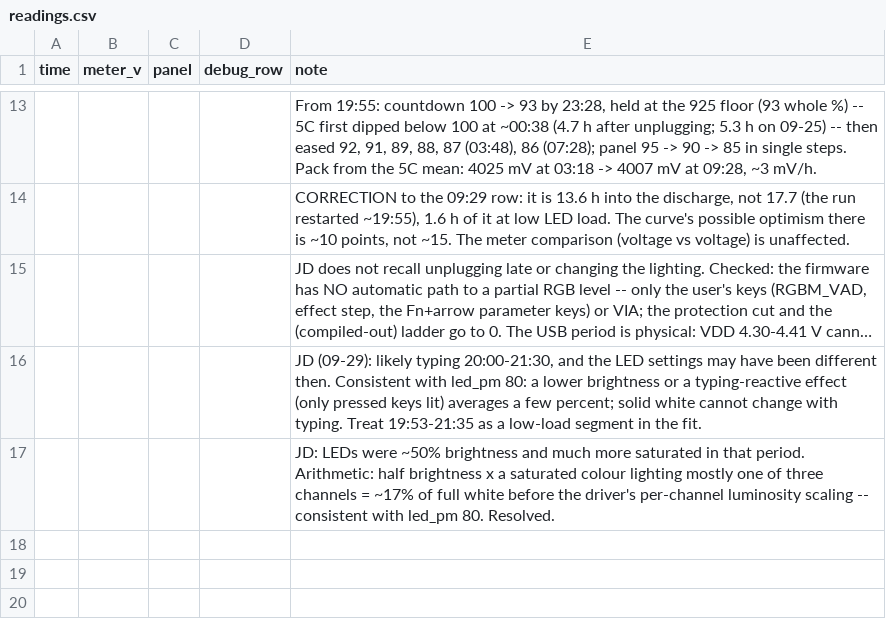
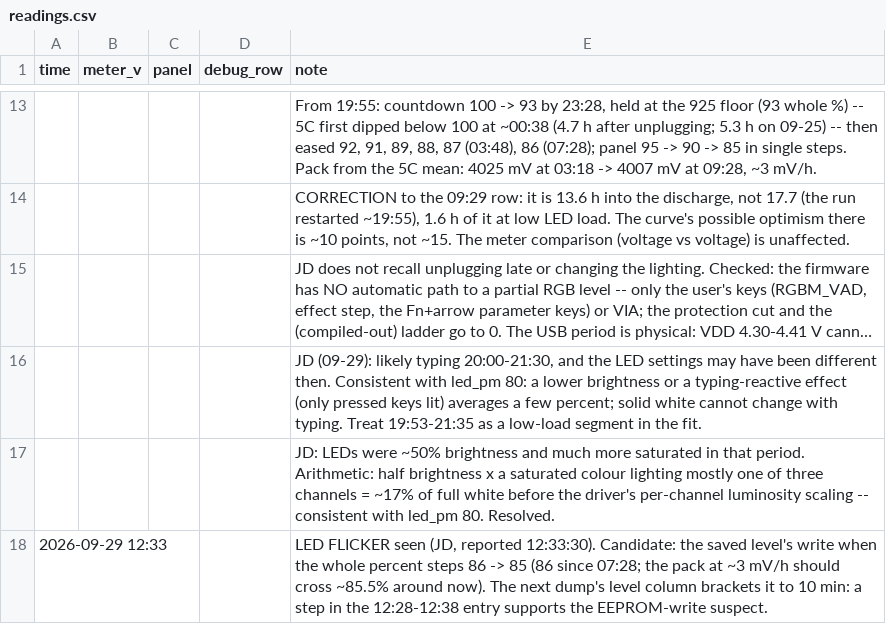
Before and after one commit to jdlien/ak820-pro, a CSV file: history/battery-2026-09-28-drain/readings.csv, drawn as a sheet; only a part is shown, gaps mark what is left out; long unchanged cells end in ….

Commit message:
history: a 12:33 flicker, possibly the level's 86 -> 85 save

```diff
--- a/history/battery-2026-09-28-drain/readings.csv
+++ b/history/battery-2026-09-28-drain/readings.csv
@@ -17 +17,2 @@ time,meter_v,panel,debug_row,note
 ,,,,"JD: LEDs were ~50% brightness and much more saturated in that period. Arithmetic: half brightness x a saturated colour lighting mostly one of three channels = ~17% of full white before the driver's per-channel luminosity scaling -- consistent with led_pm 80. Resolved."
+2026-09-29 12:33,,,,"LED FLICKER seen (JD, reported 12:33:30). Candidate: the saved level's write when the whole percent steps 86 -> 85 (86 since 07:28; the pack at ~3 mV/h should cross ~85.5% around now). The next dump's level column brackets it to 10 min: a step in the 12:28-12:38 entry supports the EEPROM-write suspect."
```
